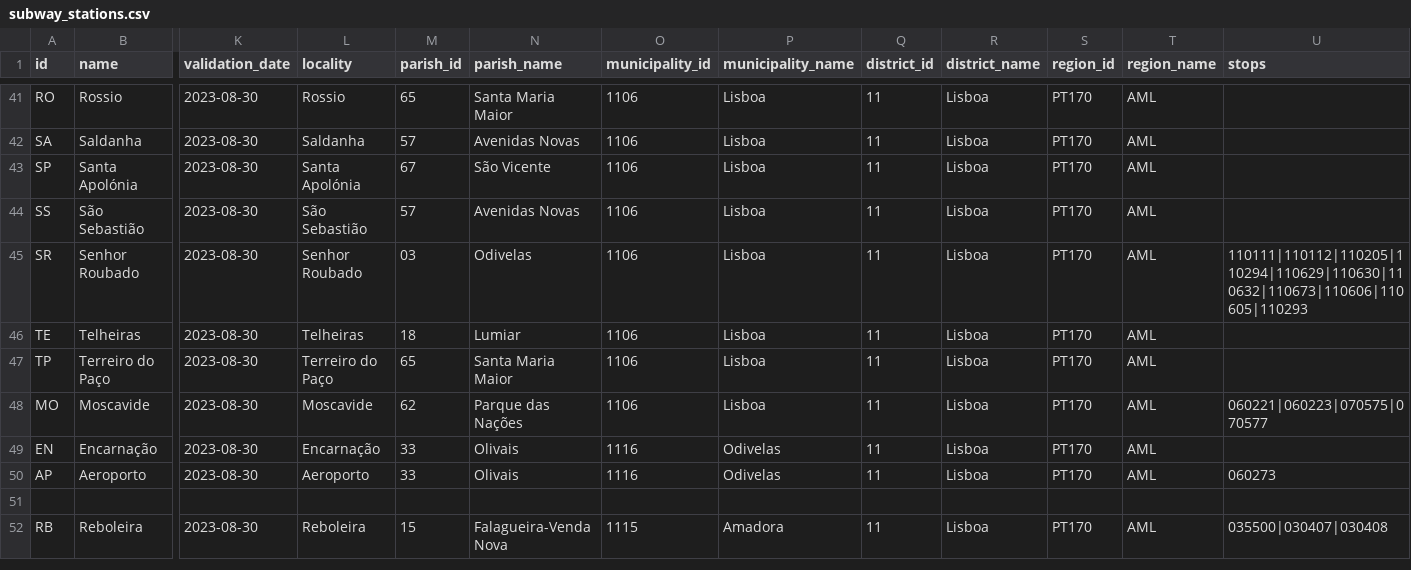
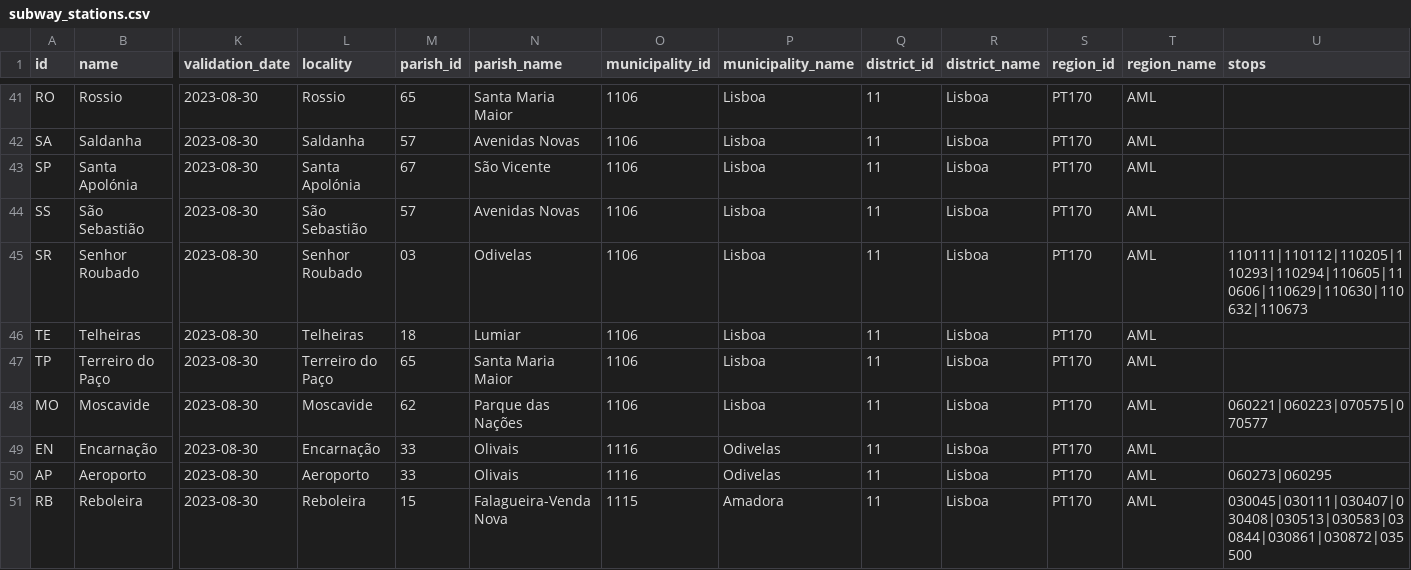
Before and after one commit to carrismetropolitana/datasets, a CSV file: connections/subway_stations/subway_stations.csv, drawn as a sheet; only a part is shown, gaps mark what is left out; removed rows and columns are numbered as before the commit, all else as after; rows hold the shown columns only; the diff covers the shown part only; the diff names each change by its address in the sheet, - before the commit and + after, or states it on an @@ line.

Commit message:
Update subway_stations.csv
Cleaning, introduction and reorganisation of stops

```diff
--- a/connections/subway_stations/subway_stations.csv
+++ b/connections/subway_stations/subway_stations.csv
-U45 (stops): 110111|110112|110205|110294|110629|110630|110632|110673|110606|110605|110293
+U45 (stops): 110111|110112|110205|110293|110294|110605|110606|110629|110630|110632|110673
-U50 (stops): 060273
+U50 (stops): 060273|060295
-row 51: (empty)
-U51 (stops): 035500|030407|030408
+U51 (stops): 030045|030111|030407|030408|030513|030583|030844|030861|030872|035500
```
Also changed, not shown: 10 edited cells elsewhere in this file.
